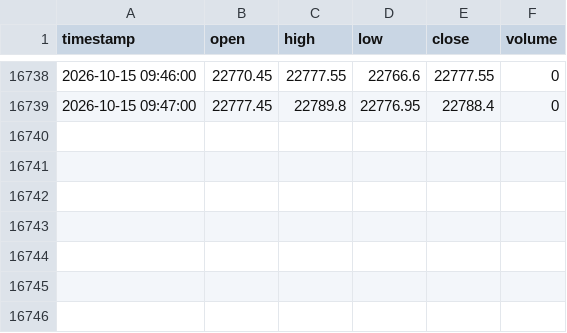
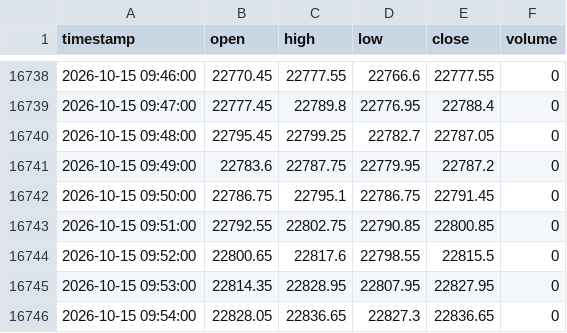
Before and after one commit to don9116969-cmd/NF-OP, a CSV file: data/nifty_1min_real.csv, drawn as a sheet; only a part is shown, gaps mark what is left out.

Commit message:
Auto-Journal: 🟢 Entry Strategy 6: BankNIFTY Directional Box Breakout (DBB) (57000) [skip ci]

```diff
--- a/data/nifty_1min_real.csv
+++ b/data/nifty_1min_real.csv
@@ -16739 +16739,8 @@ timestamp,open,high,low,close,volume
 2026-10-15 09:47:00,22777.45,22789.8,22776.95,22788.4,0
+2026-10-15 09:48:00,22795.45,22799.25,22782.7,22787.05,0
+2026-10-15 09:49:00,22783.6,22787.75,22779.95,22787.2,0
+2026-10-15 09:50:00,22786.75,22795.1,22786.75,22791.45,0
+2026-10-15 09:51:00,22792.55,22802.75,22790.85,22800.85,0
+2026-10-15 09:52:00,22800.65,22817.6,22798.55,22815.5,0
+2026-10-15 09:53:00,22814.35,22828.95,22807.95,22827.95,0
+2026-10-15 09:54:00,22828.05,22836.65,22827.3,22836.65,0
```
Also changed, not shown: data/banknifty_1min_real.csv, 3 other files.
